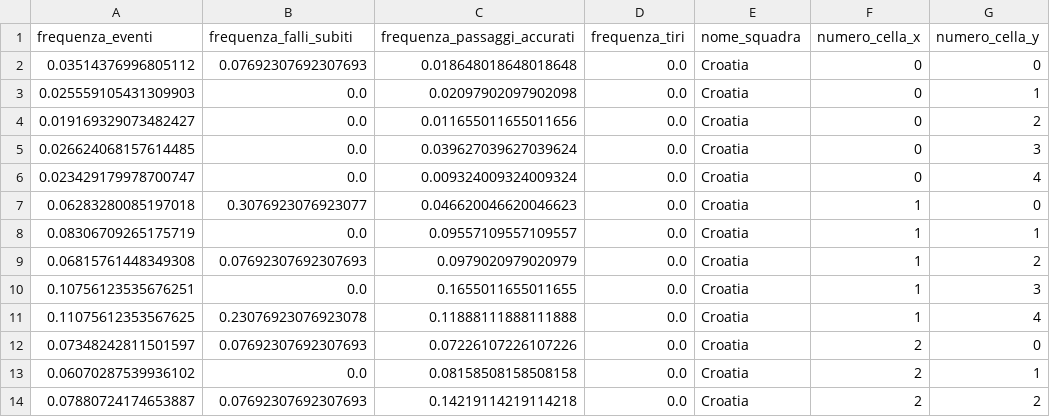
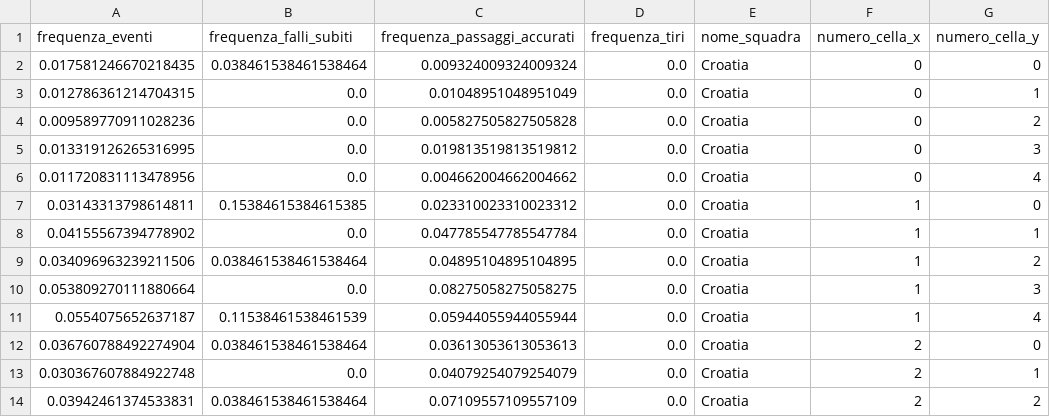
Before and after one commit to gfedi/servififa, a CSV file: scripts/problema_3_a.csv, drawn as a sheet; only a part is shown; the diff covers the shown part only.

```diff
--- a/scripts/problema_3_a.csv
+++ b/scripts/problema_3_a.csv
@@ -1,14 +1,14 @@
 frequenza_eventi,frequenza_falli_subiti,frequenza_passaggi_accurati,frequenza_tiri,nome_squadra,numero_cella_x,numero_cella_y
-0.03514376996805112,0.07692307692307693,0.018648018648018648,0.0,Croatia,0,0
-0.025559105431309903,0.0,0.02097902097902098,0.0,Croatia,0,1
-0.019169329073482427,0.0,0.011655011655011656,0.0,Croatia,0,2
-0.026624068157614485,0.0,0.039627039627039624,0.0,Croatia,0,3
-0.023429179978700747,0.0,0.009324009324009324,0.0,Croatia,0,4
-0.06283280085197018,0.3076923076923077,0.046620046620046623,0.0,Croatia,1,0
-0.08306709265175719,0.0,0.09557109557109557,0.0,Croatia,1,1
-0.06815761448349308,0.07692307692307693,0.0979020979020979,0.0,Croatia,1,2
-0.10756123535676251,0.0,0.1655011655011655,0.0,Croatia,1,3
-0.11075612353567625,0.23076923076923078,0.11888111888111888,0.0,Croatia,1,4
-0.07348242811501597,0.07692307692307693,0.07226107226107226,0.0,Croatia,2,0
-0.06070287539936102,0.0,0.08158508158508158,0.0,Croatia,2,1
-0.07880724174653887,0.07692307692307693,0.14219114219114218,0.0,Croatia,2,2
+0.017581246670218435,0.038461538461538464,0.009324009324009324,0.0,Croatia,0,0
+0.012786361214704315,0.0,0.01048951048951049,0.0,Croatia,0,1
+0.009589770911028236,0.0,0.005827505827505828,0.0,Croatia,0,2
+0.013319126265316995,0.0,0.019813519813519812,0.0,Croatia,0,3
+0.011720831113478956,0.0,0.004662004662004662,0.0,Croatia,0,4
+0.03143313798614811,0.15384615384615385,0.023310023310023312,0.0,Croatia,1,0
+0.04155567394778902,0.0,0.047785547785547784,0.0,Croatia,1,1
+0.034096963239211506,0.038461538461538464,0.04895104895104895,0.0,Croatia,1,2
+0.053809270111880664,0.0,0.08275058275058275,0.0,Croatia,1,3
+0.0554075652637187,0.11538461538461539,0.05944055944055944,0.0,Croatia,1,4
+0.036760788492274904,0.038461538461538464,0.03613053613053613,0.0,Croatia,2,0
+0.030367607884922748,0.0,0.04079254079254079,0.0,Croatia,2,1
+0.03942461374533831,0.038461538461538464,0.07109557109557109,0.0,Croatia,2,2
```
Also changed, not shown: 4 added rows, 4 removed rows and 89 edited cells elsewhere in this file, 1 other file.
